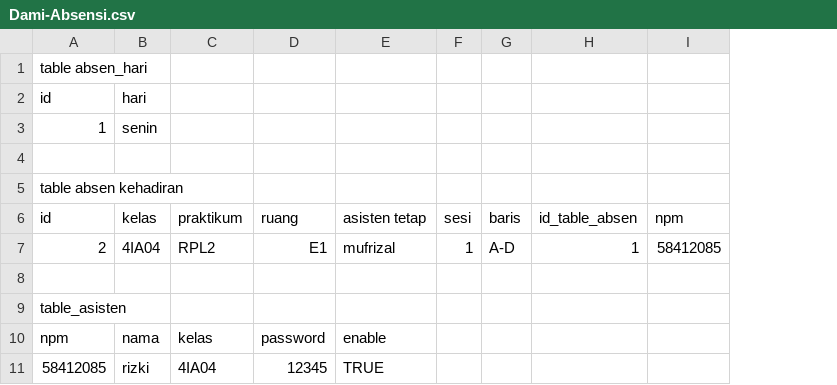
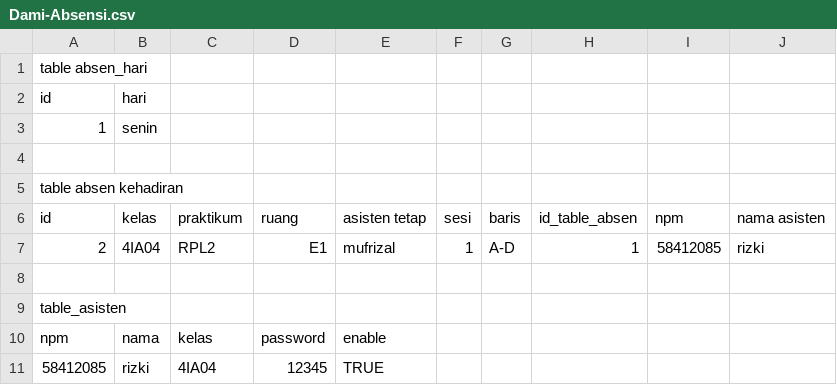
Before and after one commit to bhagoes86/Aplikasi-Absensi, a CSV file: Dami-Absensi.csv, drawn as a sheet; the diff names each change by its address in the sheet, - before the commit and + after, or states it on an @@ line.

Commit message:
update data dami

```diff
--- a/Dami-Absensi.csv
+++ b/Dami-Absensi.csv
+column J (nama asisten), row 7: rizki
```
